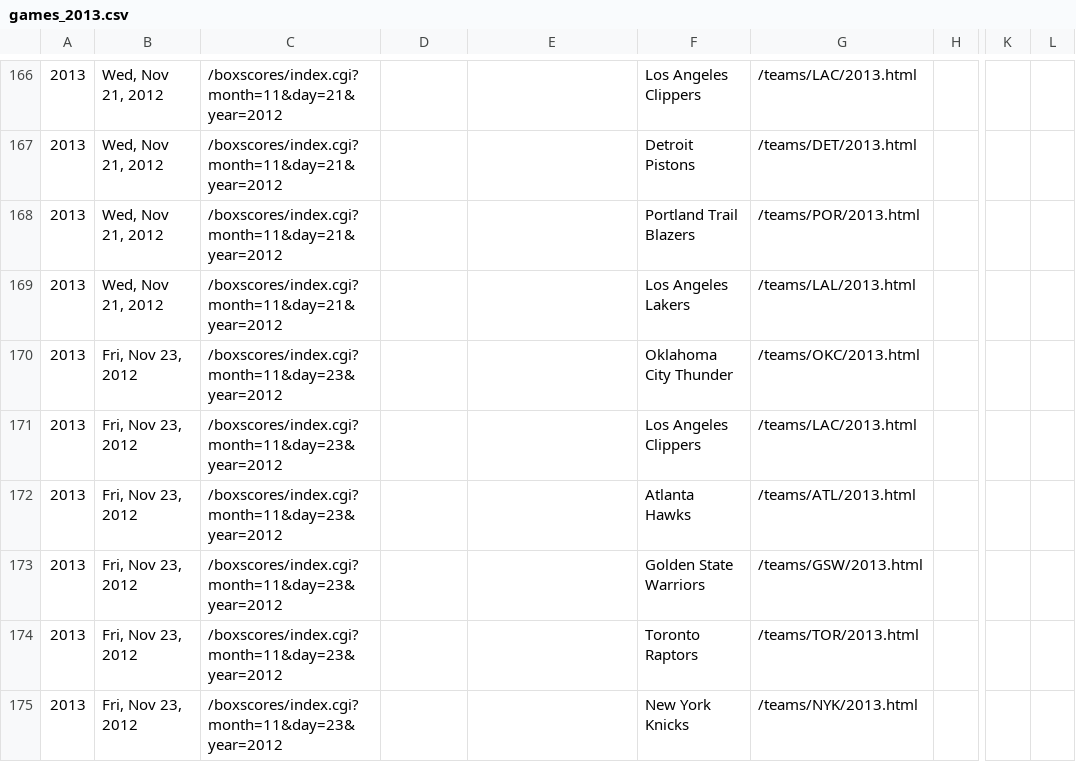
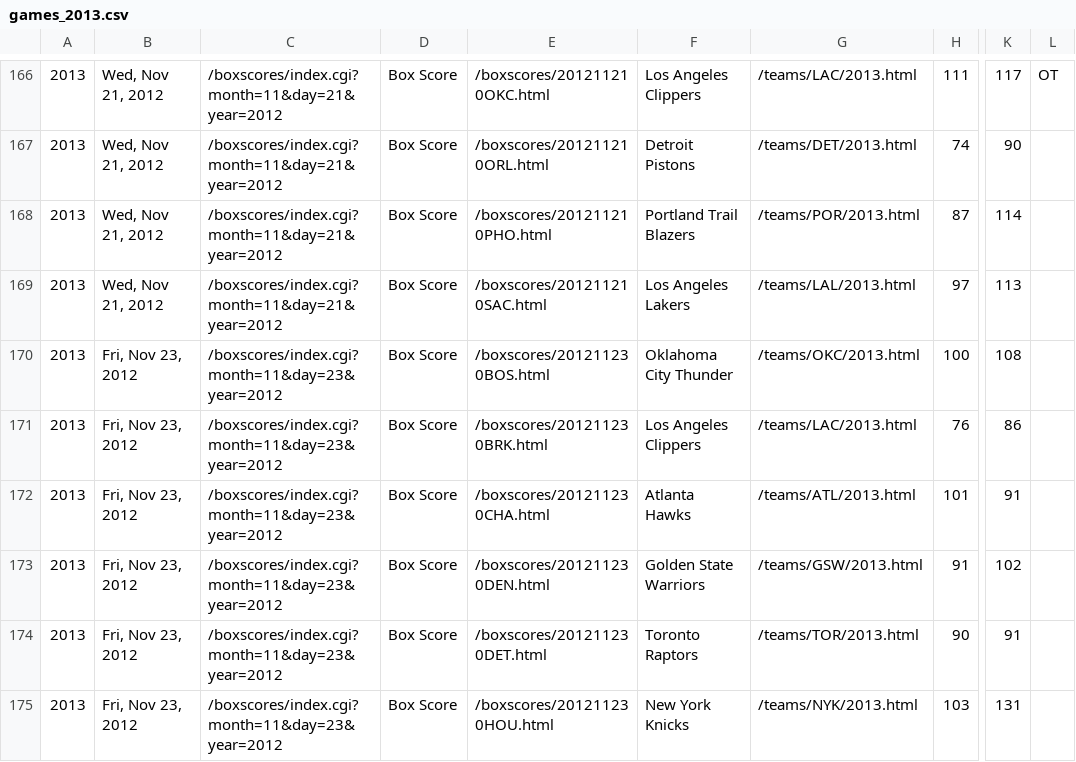
Before and after one commit to octonion/basketball, a CSV file: bbref/games_2013.csv, drawn as a sheet; only a part is shown, gaps mark what is left out; the diff covers the shown part only; the diff names each change by its address in the sheet, - before the commit and + after, or states it on an @@ line.

```diff
--- a/bbref/games_2013.csv
+++ b/bbref/games_2013.csv
-D166:D175: (empty)
+D166:D175: Box Score
-E166: (empty)
+E166: /boxscores/201211210OKC.html
-H166: (empty)
+H166: 111
-K166: (empty)
+K166: 117
-L166: (empty)
+L166: OT
-E167: (empty)
+E167: /boxscores/201211210ORL.html
-H167: (empty)
+H167: 74
-K167: (empty)
+K167: 90
-E168: (empty)
+E168: /boxscores/201211210PHO.html
-H168: (empty)
+H168: 87
-K168: (empty)
+K168: 114
-E169: (empty)
+E169: /boxscores/201211210SAC.html
-H169: (empty)
+H169: 97
-K169: (empty)
+K169: 113
-E170: (empty)
+E170: /boxscores/201211230BOS.html
-H170: (empty)
+H170: 100
-K170: (empty)
+K170: 108
-E171: (empty)
+E171: /boxscores/201211230BRK.html
-H171: (empty)
+H171: 76
-K171: (empty)
+K171: 86
-E172: (empty)
+E172: /boxscores/201211230CHA.html
-H172: (empty)
+H172: 101
-K172: (empty)
+K172: 91
-E173: (empty)
+E173: /boxscores/201211230DEN.html
-H173: (empty)
+H173: 91
-K173: (empty)
+K173: 102
-E174: (empty)
+E174: /boxscores/201211230DET.html
-H174: (empty)
+H174: 90
-K174: (empty)
+K174: 91
-E175: (empty)
+E175: /boxscores/201211230HOU.html
-H175: (empty)
+H175: 103
-K175: (empty)
+K175: 131
```
Also changed, not shown: 143 edited cells elsewhere in this file, 9 other files.
